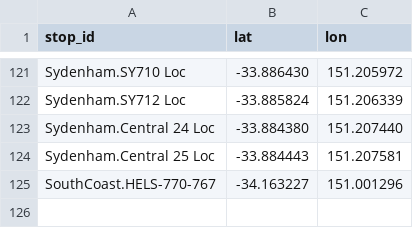
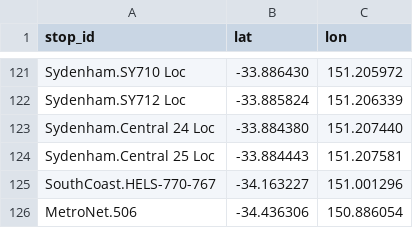
Before and after one commit to Tugzrida/tfnsw-gtfs-quirks, a CSV file: sydneytrains/locations/Corrected.csv, drawn as a sheet; only a part is shown, gaps mark what is left out; the diff names each change by its address in the sheet, - before the commit and + after, or states it on an @@ line.

Commit message:
Correct MetroNet.506

```diff
--- a/sydneytrains/locations/Corrected.csv
+++ b/sydneytrains/locations/Corrected.csv
+row 126: MetroNet.506 | -34.436306 | 150.886054
```
